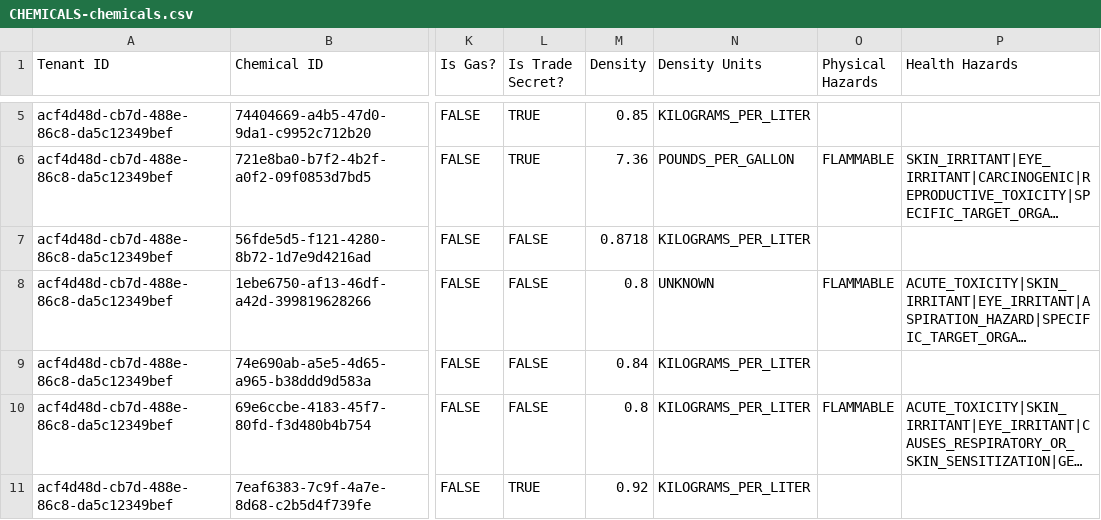
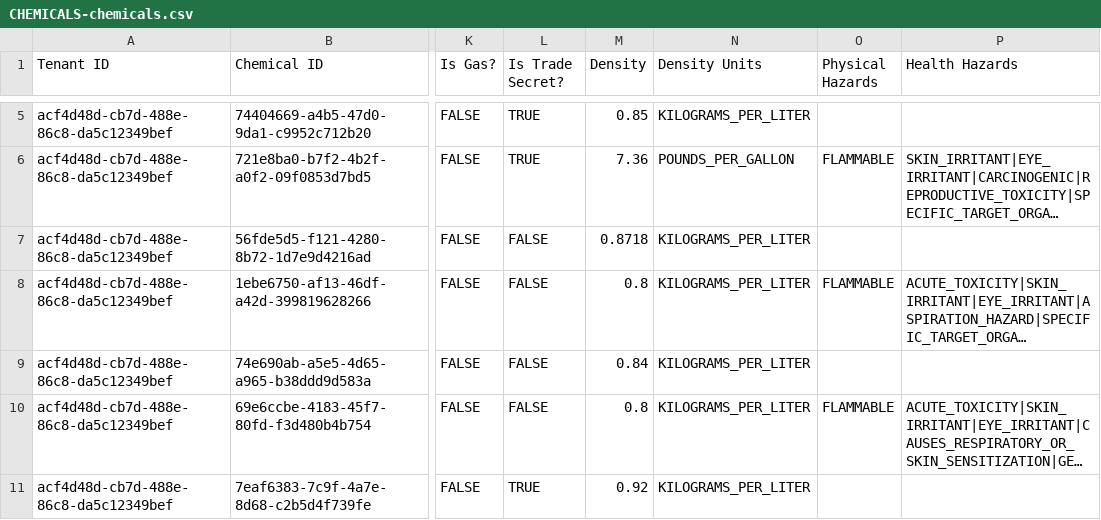
Before and after one commit to Encamp/comply-auto-ingest-23, a CSV file: lexus/CHEMICALS-chemicals.csv, drawn as a sheet; only a part is shown, gaps mark what is left out; long unchanged cells end in …; the diff names each change by its address in the sheet, - before the commit and + after, or states it on an @@ line.

Commit message:
lexus chemicals are in

```diff
--- a/lexus/CHEMICALS-chemicals.csv
+++ b/lexus/CHEMICALS-chemicals.csv
-N8 (Density Units): UNKNOWN
+N8 (Density Units): KILOGRAMS_PER_LITER
```
Also changed, not shown: 2 other files.
